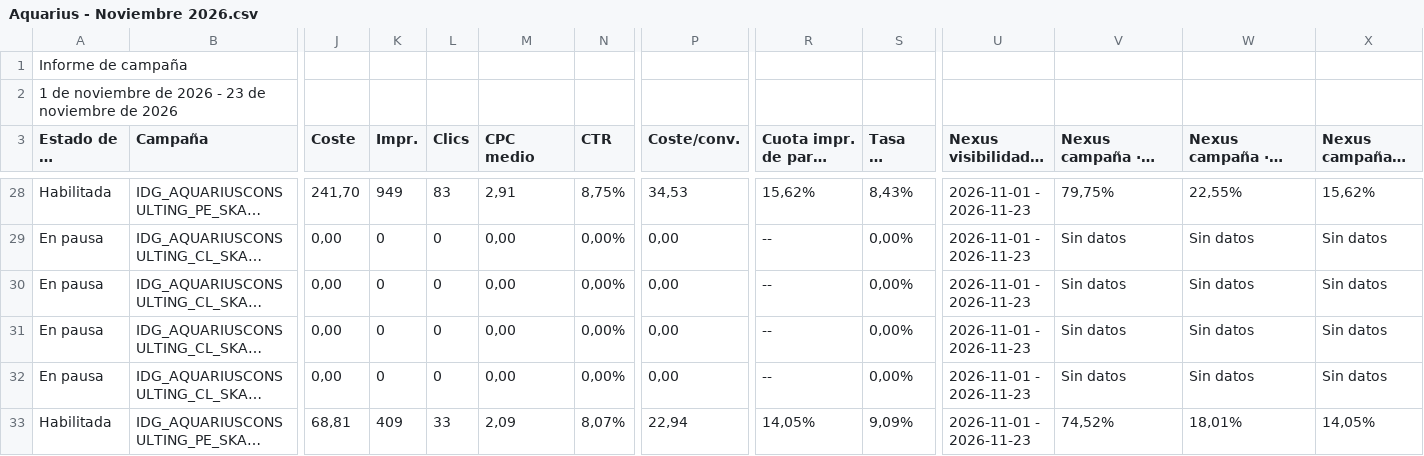
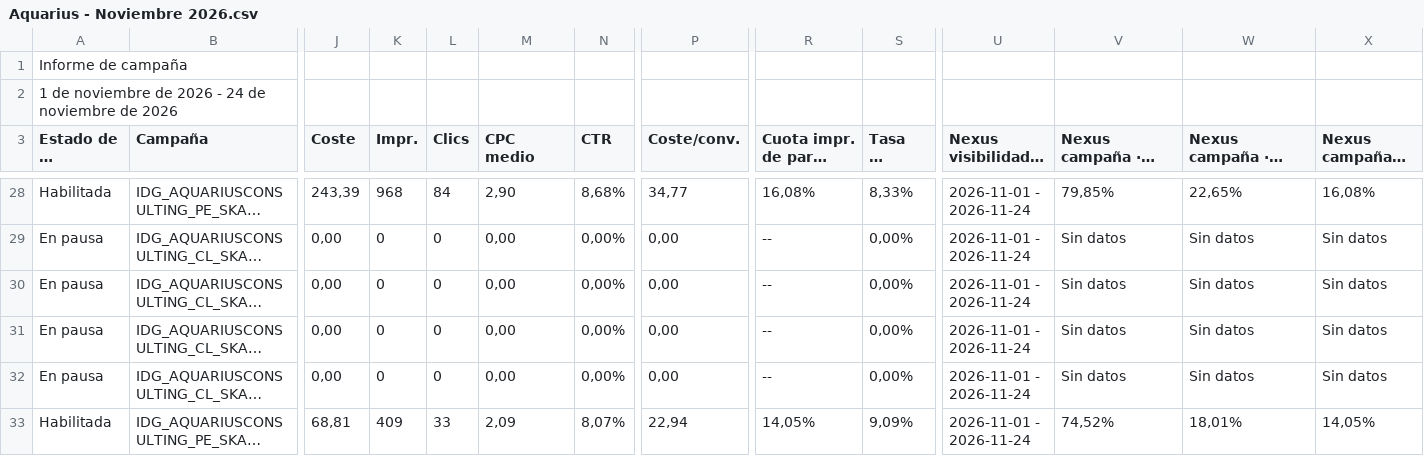
Before and after one commit to jorgeluis666/objetivos-Aquarius, a CSV file: data/csv-backups/drive/Aquarius - Noviembre 2026.csv, drawn as a sheet; only a part is shown, gaps mark what is left out; long unchanged cells end in …; the diff covers the shown part only; the diff names each change by its address in the sheet, - before the commit and + after, or states it on an @@ line.

```diff
--- a/data/csv-backups/drive/Aquarius - Noviembre 2026.csv
+++ b/data/csv-backups/drive/Aquarius - Noviembre 2026.csv
-A2 (Estado de la campaña): …2026 - 23 de noviembre…
+A2 (Estado de la campaña): …2026 - 24 de noviembre…
-J28 (Coste): 241,70
+J28 (Coste): 243,39
-K28 (Impr.): 949
+K28 (Impr.): 968
-L28 (Clics): 83
+L28 (Clics): 84
-M28 (CPC medio): 2,91
+M28 (CPC medio): 2,90
-N28 (CTR): 8,75%
+N28 (CTR): 8,68%
-P28 (Coste/conv.): 34,53
+P28 (Coste/conv.): 34,77
-R28: 15,62%
+R28: 16,08%
-S28 (Tasa de conv.): 8,43%
+S28 (Tasa de conv.): 8,33%
-U28:U33 (Nexus visibilidad · periodo): 2026-11-01 - 2026-11-23
+U28:U33 (Nexus visibilidad · periodo): 2026-11-01 - 2026-11-24
-V28: 79,75%
+V28: 79,85%
-W28: 22,55%
+W28: 22,65%
-X28: 15,62%
+X28: 16,08%
```
Also changed, not shown: 66 edited cells elsewhere in this file, 8 other files.
